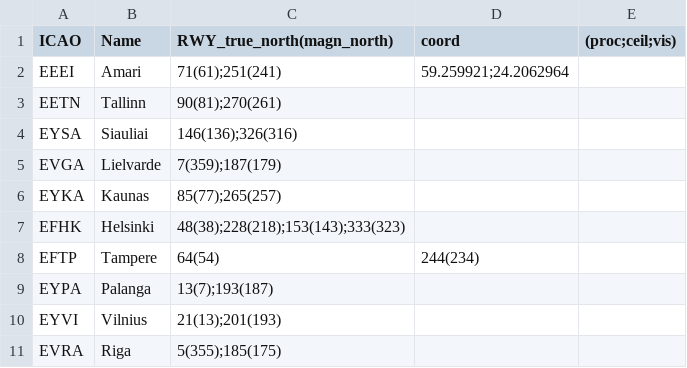
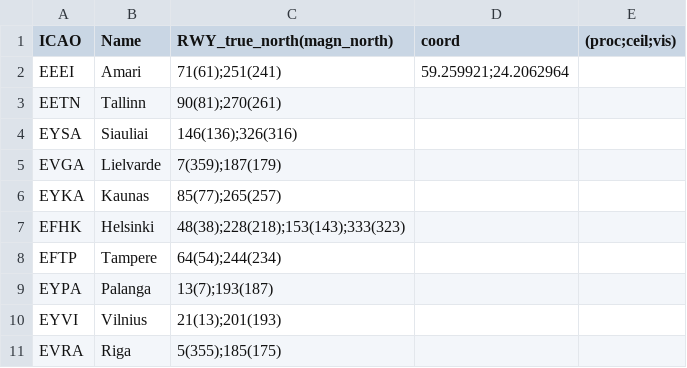
Before and after one commit to angelo79/total_step, a CSV file: airport_list.csv, drawn as a sheet.

Commit message:
Add files via upload

```diff
--- a/airport_list.csv
+++ b/airport_list.csv
@@ -7,3 +7,3 @@ EYKA,Kaunas,85(77);265(257),,
 EFHK,Helsinki,48(38);228(218);153(143);333(323),,
-EFTP,Tampere,64(54),244(234),,
+EFTP,Tampere,64(54);244(234),,
 EYPA,Palanga,13(7);193(187),,
```
